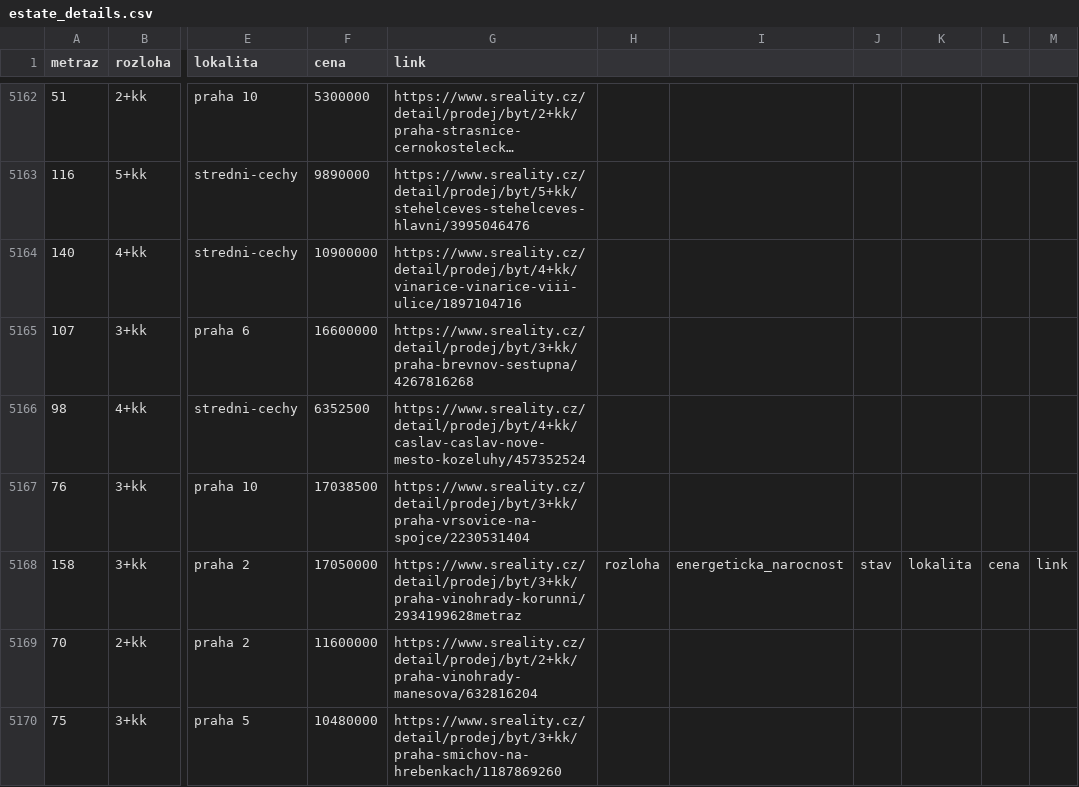
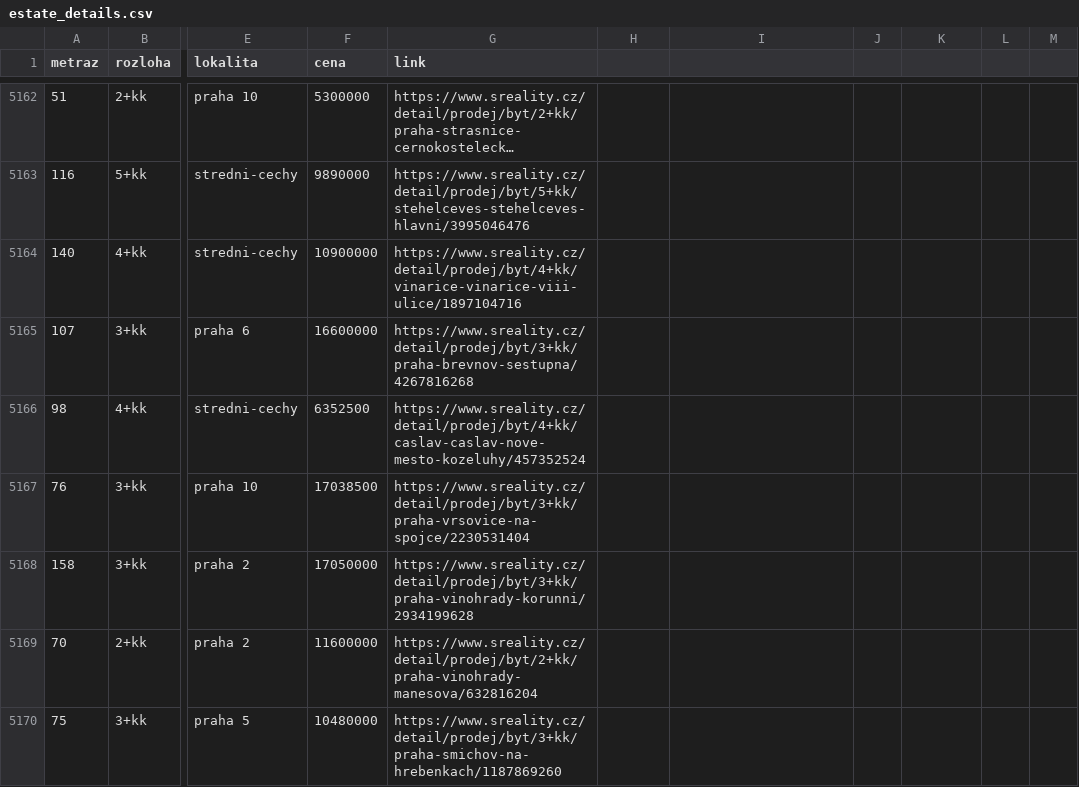
Before and after one commit to Najver/dataNaOmegu, a CSV file: estate_details.csv, drawn as a sheet; only a part is shown, gaps mark what is left out; long unchanged cells end in …; the diff names each change by its address in the sheet, - before the commit and + after, or states it on an @@ line.

Commit message:
Update estate_details.csv

```diff
--- a/estate_details.csv
+++ b/estate_details.csv
-G5168 (link): https://www.sreality.cz/detail/prodej/byt/3+kk/praha-vinohrady-korunni/2934199628metraz
+G5168 (link): https://www.sreality.cz/detail/prodej/byt/3+kk/praha-vinohrady-korunni/2934199628
-H5168: rozloha
+H5168: (empty)
-I5168: energeticka_narocnost
+I5168: (empty)
-J5168: stav
+J5168: (empty)
-K5168: lokalita
+K5168: (empty)
-L5168: cena
+L5168: (empty)
-M5168: link
+M5168: (empty)
```
